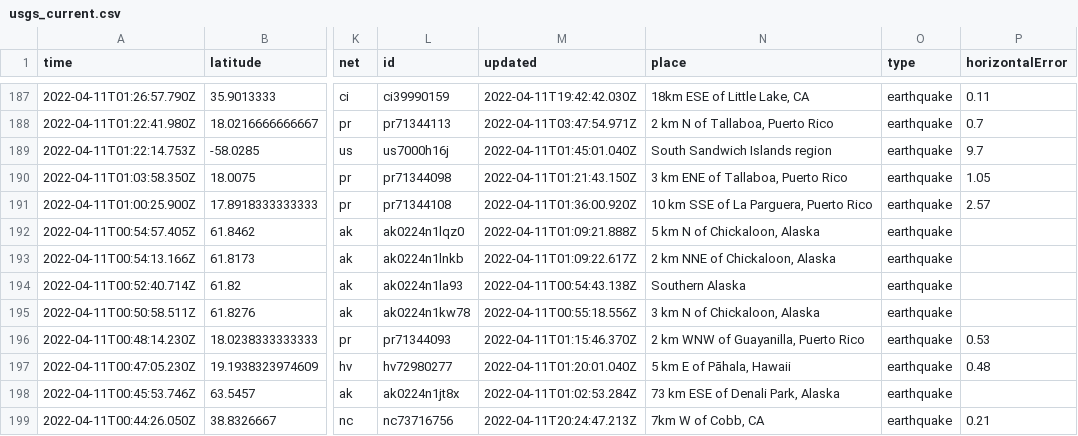
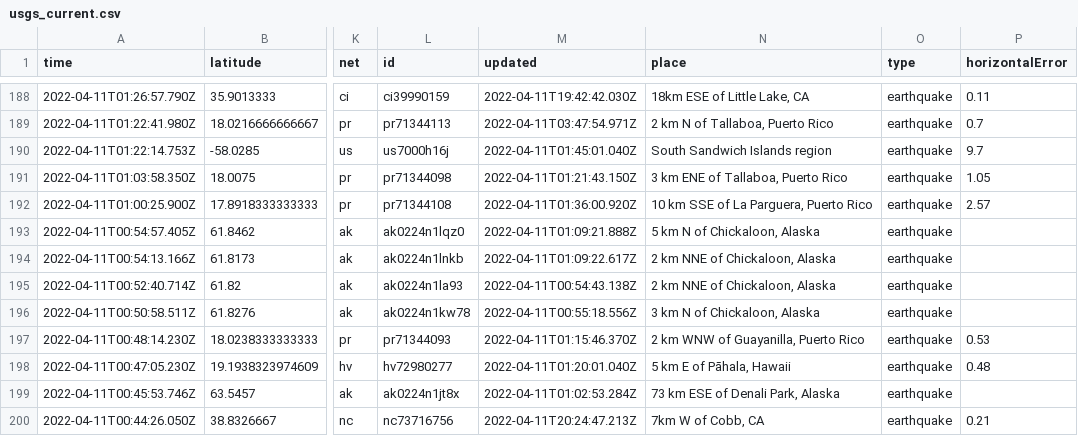
Before and after one commit to awallender/nicar22-github-actions, a CSV file: usgs_current.csv, drawn as a sheet; only a part is shown, gaps mark what is left out; addresses are those after the commit; the diff covers the shown part only; the diff names each change by its address in the sheet, - before the commit and + after, or states it on an @@ line.

```diff
--- a/usgs_current.csv
+++ b/usgs_current.csv
-N195 (place): Southern Alaska
+N195 (place): 2 km NNE of Chickaloon, Alaska
```
Also changed, not shown: 2 added rows, 3 removed rows and 11 edited cells elsewhere in this file, 1 other file.
